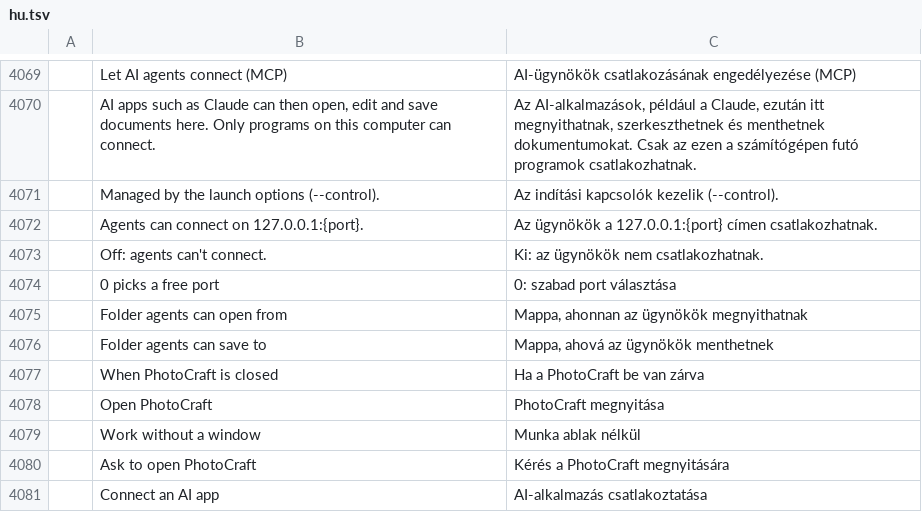
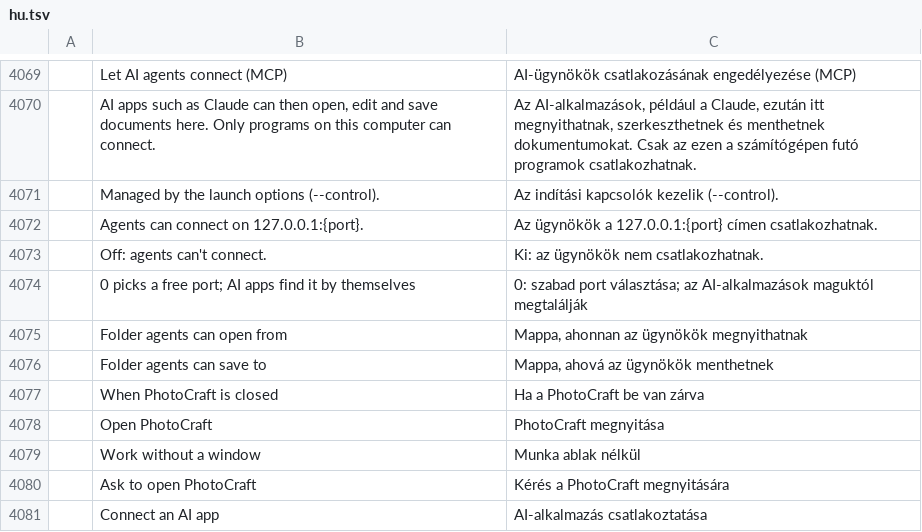
Before and after one commit to Furoxfufu/photocraft, a TSV file: crates/ui-egui/src/i18n/hu.tsv, drawn as a sheet; only a part is shown, gaps mark what is left out; removed rows and columns are numbered as before the commit, all else as after; the diff names each change by its address in the sheet, - before the commit and + after, or states it on an @@ line.

```diff
--- a/crates/ui-egui/src/i18n/hu.tsv
+++ b/crates/ui-egui/src/i18n/hu.tsv
-row 4074:  | 0 picks a free port | 0: szabad port választása
+row 4074:  | 0 picks a free port; AI apps find it by themselves | 0: szabad port választása; az AI-alkalmazások maguktól megtalálják
```
Also changed, not shown: crates/ui-egui/src/i18n/el.tsv, crates/ui-egui/src/i18n/fr.tsv, 22 other files.
